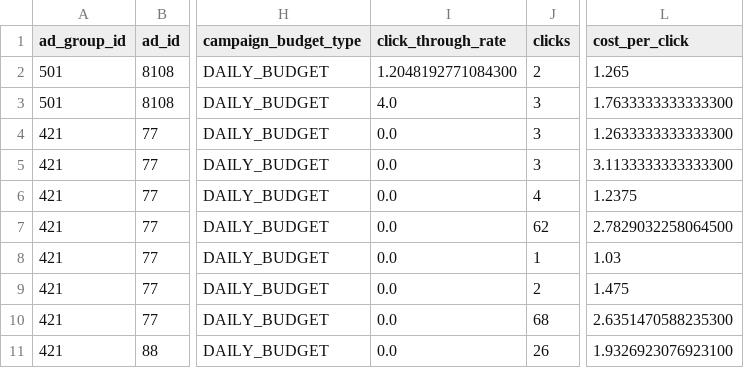
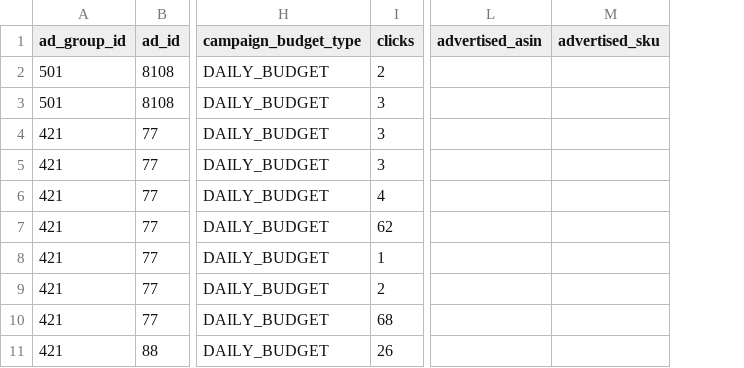
Before and after one commit to fivetran/dbt_amazon_ads, a CSV file: integration_tests/seeds/advertised_product_report_data.csv, drawn as a sheet; only a part is shown, gaps mark what is left out; removed rows and columns are numbered as before the commit, all else as after; the diff names each change by its address in the sheet, - before the commit and + after, or states it on an @@ line.

```diff
--- a/integration_tests/seeds/advertised_product_report_data.csv
+++ b/integration_tests/seeds/advertised_product_report_data.csv
-column I (click_through_rate), rows 2-11: 1.2048192771084300 | 4.0 | 0.0 | 0.0 | 0.0 | 0.0 | 0.0 | 0.0 | 0.0 | 0.0
-column L (cost_per_click), rows 2-11: 1.265 | 1.7633333333333300 | 1.2633333333333300 | 3.1133333333333300 | 1.2375 | 2.7829032258064500 | 1.03 | 1.475 | 2.6351470588235300 | 1.9326923076923100
+column L (advertised_asin), empty
+column M (advertised_sku), empty
```
Also changed, not shown: integration_tests/seeds/ad_group_level_report_data.csv, integration_tests/seeds/campaign_level_report_data.csv, 6 other files.
